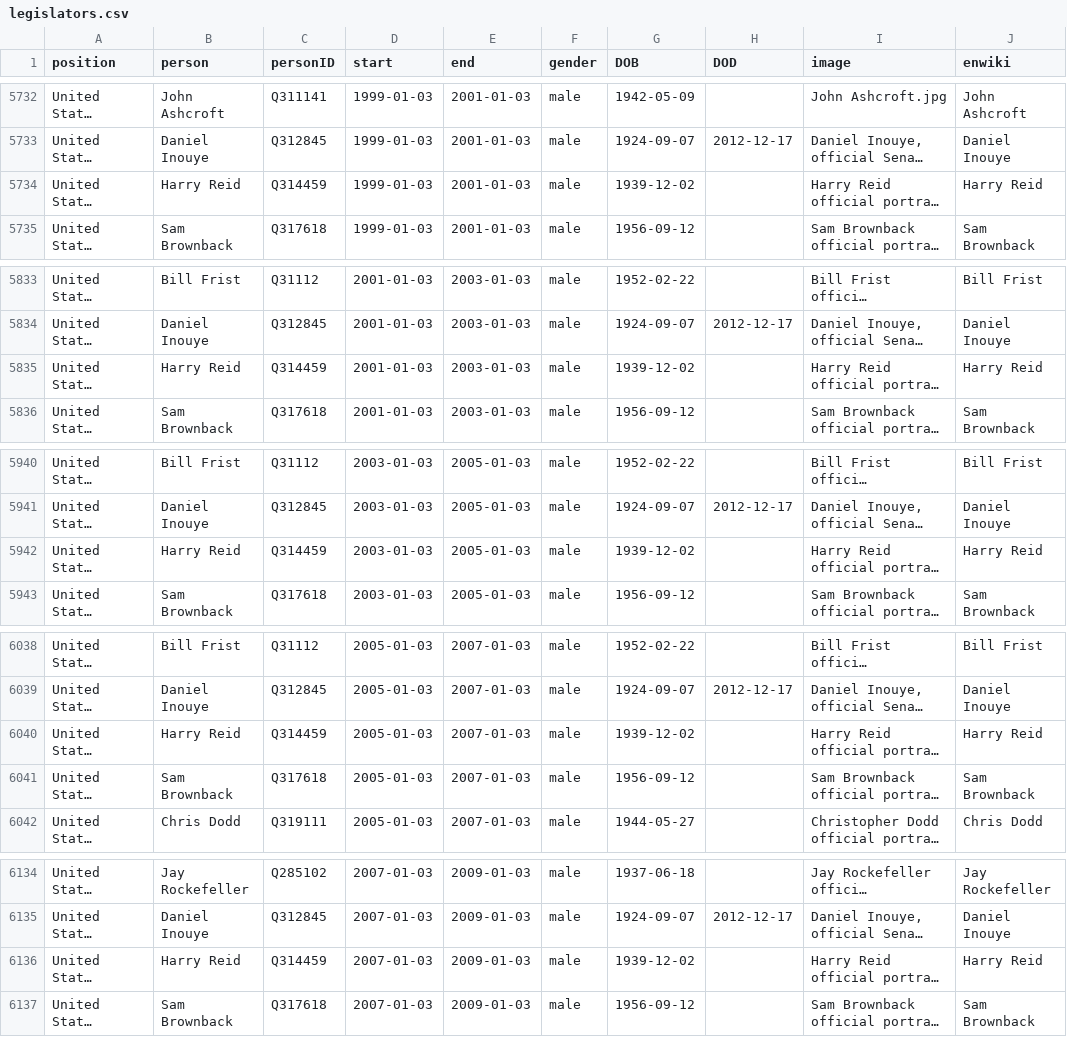
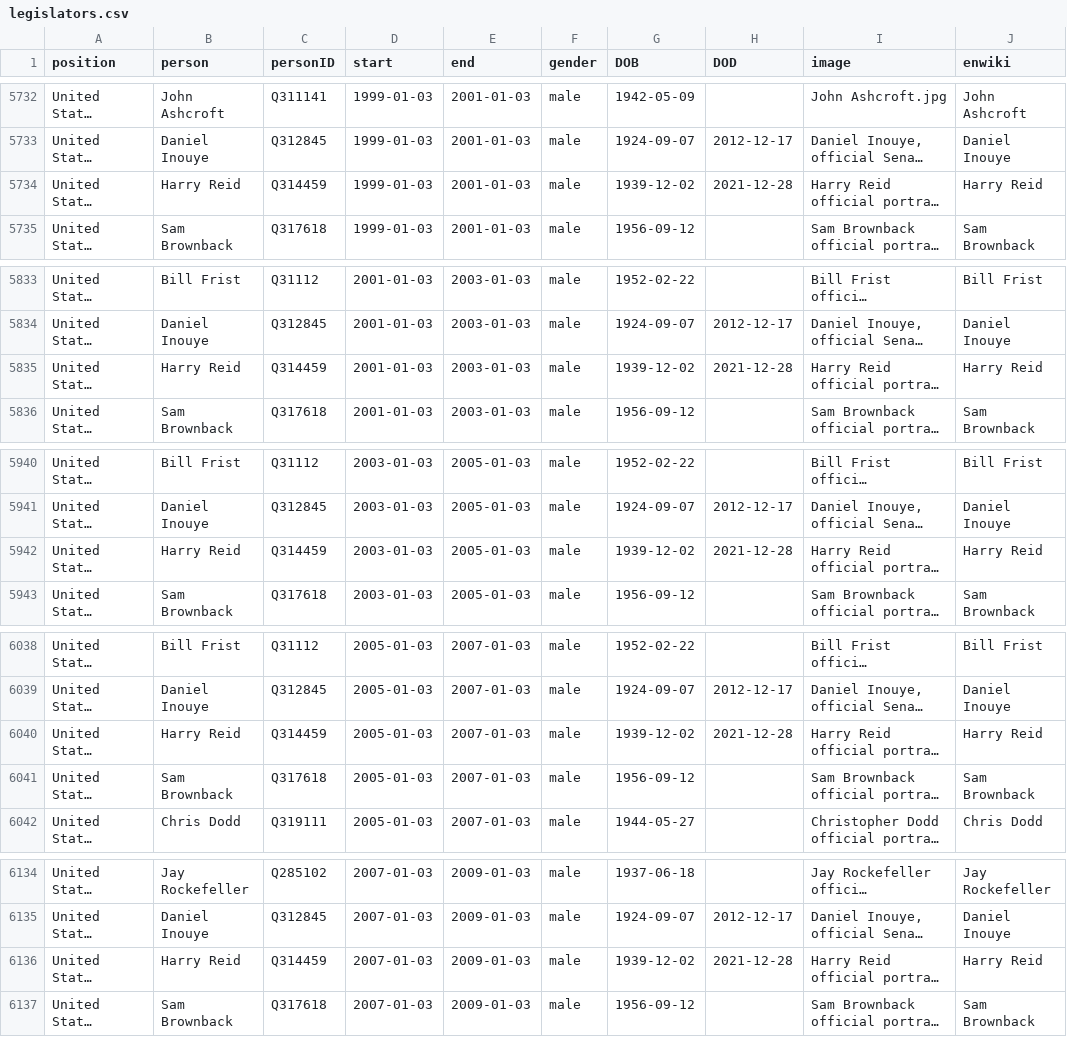
Before and after one commit to every-politician-scrapers/us-cabinet, a CSV file: html/legislators.csv, drawn as a sheet; only a part is shown, gaps mark what is left out; long unchanged cells end in …; the diff covers the shown part only; the diff names each change by its address in the sheet, - before the commit and + after, or states it on an @@ line.

Commit message:
PCB update

```diff
--- a/html/legislators.csv
+++ b/html/legislators.csv
-H5734 (DOD): (empty)
+H5734 (DOD): 2021-12-28
-H5835 (DOD): (empty)
+H5835 (DOD): 2021-12-28
-H5942 (DOD): (empty)
+H5942 (DOD): 2021-12-28
-H6040 (DOD): (empty)
+H6040 (DOD): 2021-12-28
-H6136 (DOD): (empty)
+H6136 (DOD): 2021-12-28
```
Also changed, not shown: 4 edited cells elsewhere in this file.
